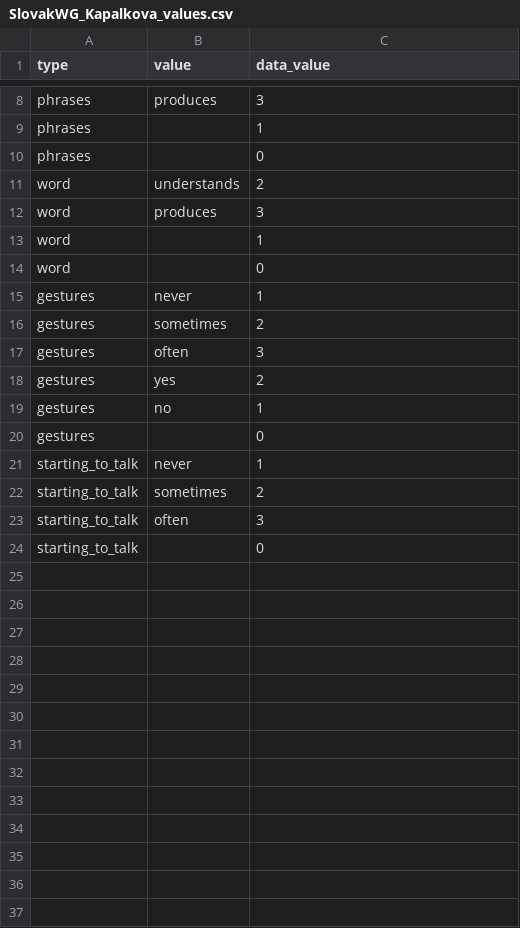
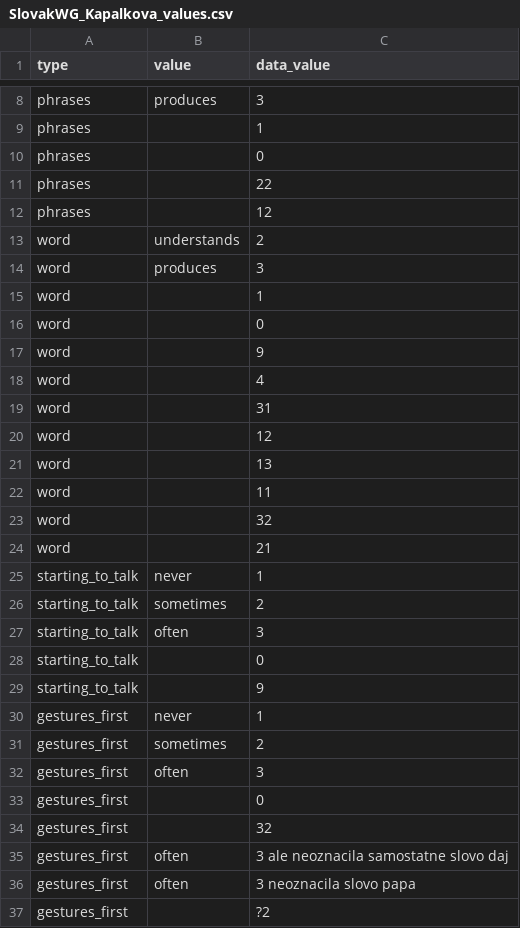
Before and after one commit to kemacdonald/wordbank, a CSV file: raw_data/Slovak_WG/SlovakWG_Kapalkova_values.csv, drawn as a sheet; only a part is shown, gaps mark what is left out; removed rows and columns are numbered as before the commit, all else as after; the diff covers the shown part only; the diff names each change by its address in the sheet, - before the commit and + after, or states it on an @@ line.

```diff
--- a/raw_data/Slovak_WG/SlovakWG_Kapalkova_values.csv
+++ b/raw_data/Slovak_WG/SlovakWG_Kapalkova_values.csv
+row 11: phrases |  | 22
+row 12: phrases |  | 12
-row 15: gestures | never | 1
-row 16: gestures | sometimes | 2
-row 17: gestures | often | 3
-row 18: gestures | yes | 2
-row 19: gestures | no | 1
-row 20: gestures |  | 0
+row 17: word |  | 9
+row 18: word |  | 4
+row 19: word |  | 31
+row 20: word |  | 12
+row 21: word |  | 13
+row 22: word |  | 11
+row 23: word |  | 32
+row 24: word |  | 21
+row 29: starting_to_talk |  | 9
+row 30: gestures_first | never | 1
+row 31: gestures_first | sometimes | 2
+row 32: gestures_first | often | 3
+row 33: gestures_first |  | 0
+row 34: gestures_first |  | 32
+row 35: gestures_first | often | 3 ale neoznacila samostatne slovo daj
+row 36: gestures_first | often | 3 neoznacila slovo papa
+row 37: gestures_first |  | ?2
```
Also changed, not shown: 17 added rows elsewhere in this file, raw_data/Slovak_WG/SlovakWG_Kapalkova_fields.csv, raw_data/Slovak_WG/[Slovak_WG].csv, 9 other files.
